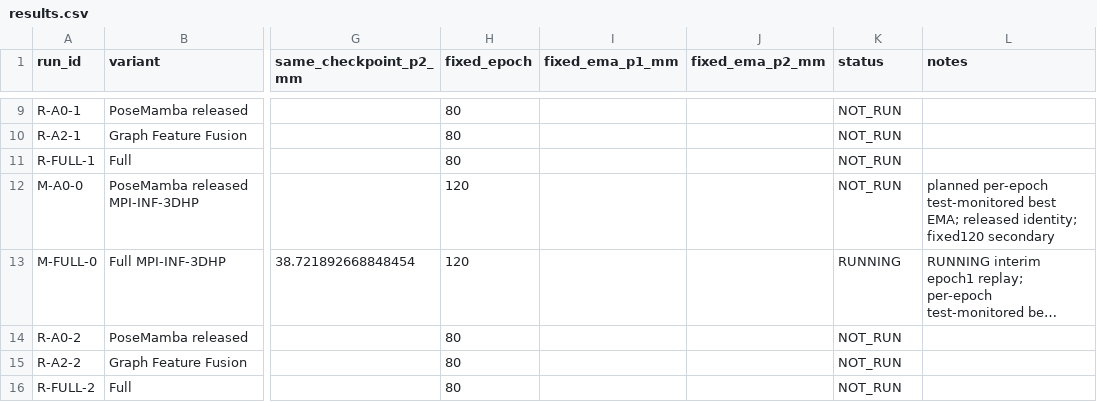
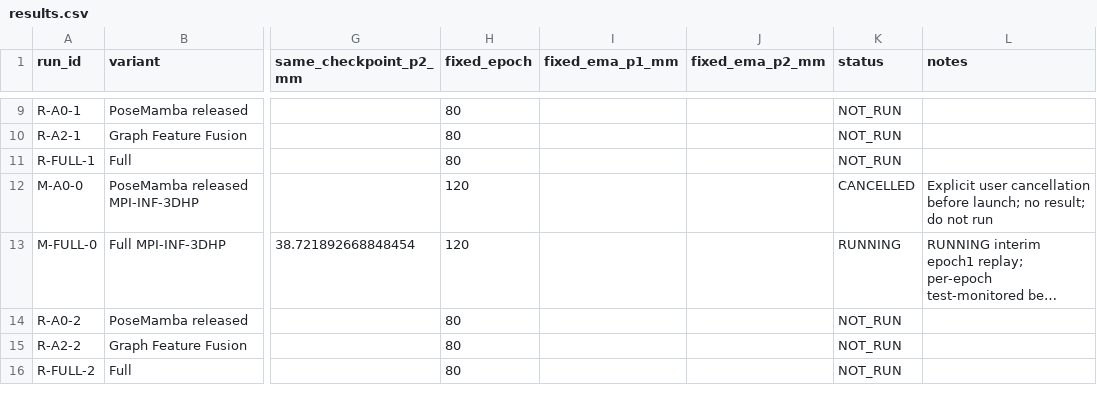
Before and after one commit to Fubuyunhua/GraphConditionedPoseMamba, a CSV file: .experiments/paper_remaining_evidence/results.csv, drawn as a sheet; only a part is shown, gaps mark what is left out; long unchanged cells end in …; the diff names each change by its address in the sheet, - before the commit and + after, or states it on an @@ line.

Commit message:
Cancel MPI PoseMamba baseline per user instruction

```diff
--- a/.experiments/paper_remaining_evidence/results.csv
+++ b/.experiments/paper_remaining_evidence/results.csv
-K12 (status): NOT_RUN
+K12 (status): CANCELLED
-L12 (notes): planned per-epoch test-monitored best EMA; released identity; fixed120 secondary
+L12 (notes): Explicit user cancellation before launch; no result; do not run
```
Also changed, not shown: .experiments/paper_remaining_evidence/experiment_registry.csv, 9 other files.
